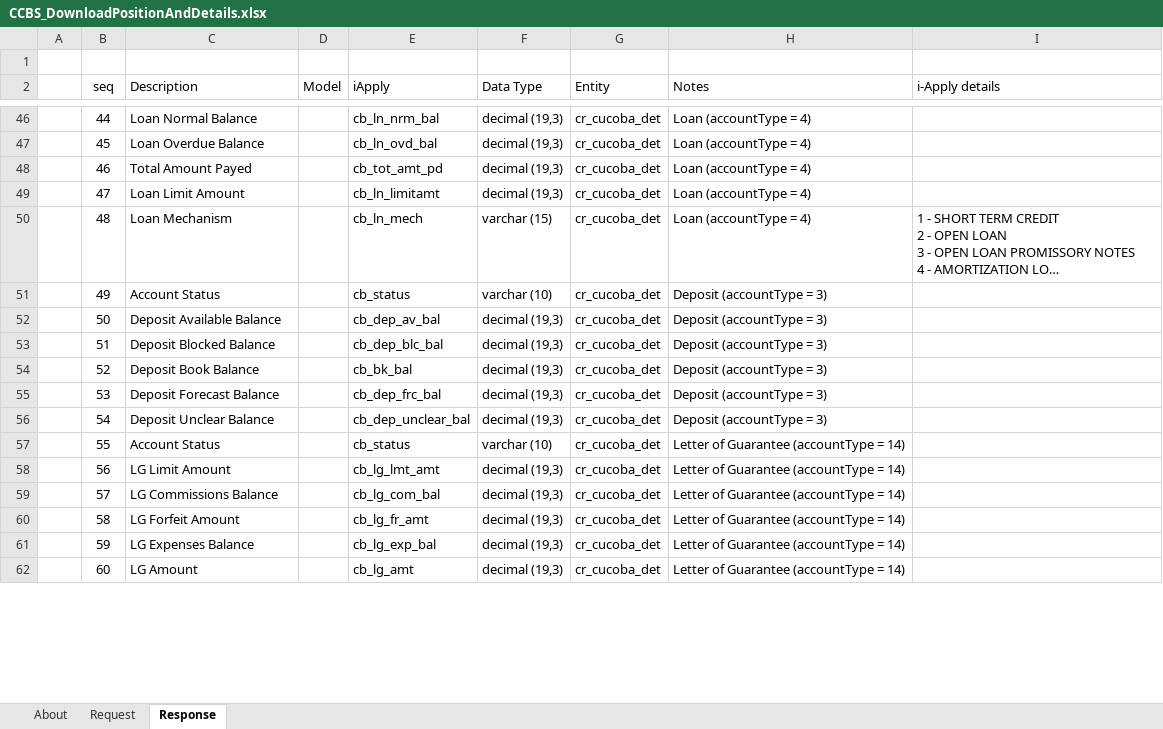
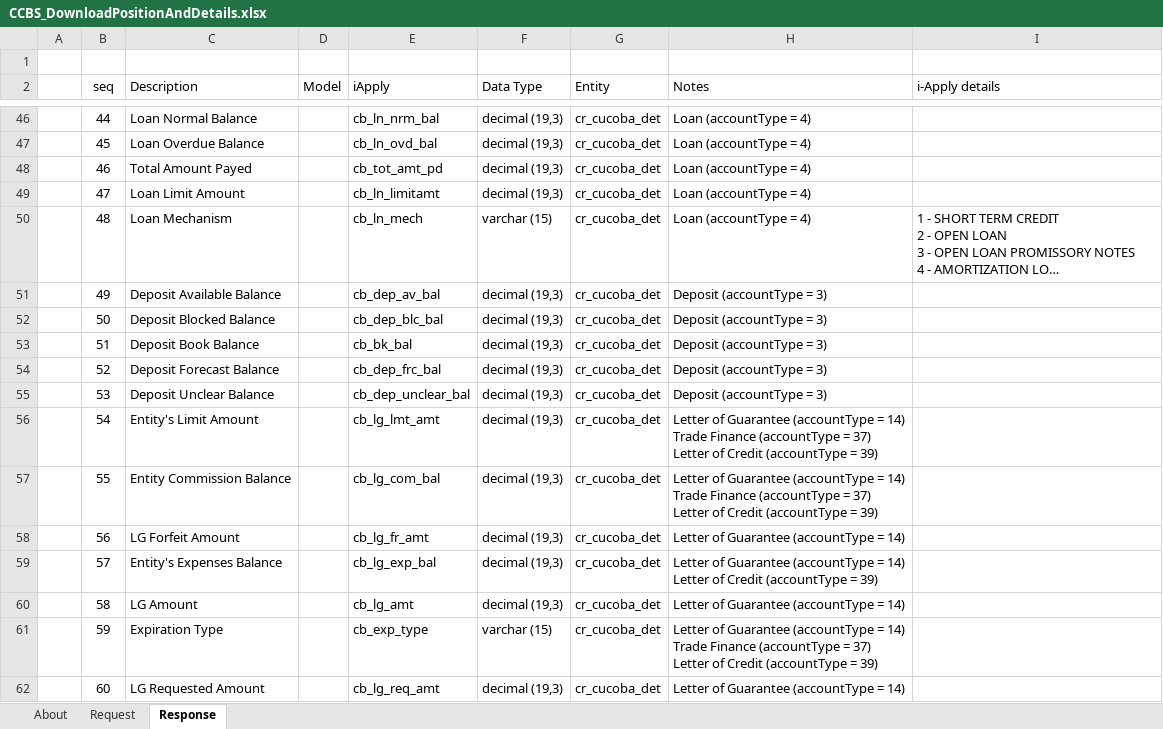
Before and after one commit to aafent/iApply_CCBS_API, an Excel workbook: IA_CCBS_BANK_SIDE/Position/CCBS_DownloadPositionAndDetails.xlsx, sheet Response, drawn as a sheet; only a part is shown, gaps mark what is left out; long unchanged cells end in …; values as stored, in another font and other column widths than the file's, no borders; table styles not drawn; ↵ is a line break in a cell; the diff covers the shown part only; the diff names each change by its address in the sheet, - before the commit and + after, or states it on an @@ line.

Commit message:
Changes on DownloadPositionAndDetails API response

```diff
--- a/IA_CCBS_BANK_SIDE/Position/CCBS_DownloadPositionAndDetails.xlsx (sheet Response)
+++ b/IA_CCBS_BANK_SIDE/Position/CCBS_DownloadPositionAndDetails.xlsx (sheet Response)
-C51 (Description): Account Status
+C51 (Description): Deposit Available Balance
-E51 (iApply): cb_status
+E51 (iApply): cb_dep_av_bal
-F51 (Data Type): varchar (10)
+F51 (Data Type): decimal (19,3)
-C52 (Description): Deposit Available Balance
+C52 (Description): Deposit Blocked Balance
-E52 (iApply): cb_dep_av_bal
+E52 (iApply): cb_dep_blc_bal
-C53 (Description): Deposit Blocked Balance
+C53 (Description): Deposit Book Balance
-E53 (iApply): cb_dep_blc_bal
+E53 (iApply): cb_bk_bal
-C54 (Description): Deposit Book Balance
+C54 (Description): Deposit Forecast Balance
-E54 (iApply): cb_bk_bal
+E54 (iApply): cb_dep_frc_bal
-C55 (Description): Deposit Forecast Balance
+C55 (Description): Deposit Unclear Balance
-E55 (iApply): cb_dep_frc_bal
+E55 (iApply): cb_dep_unclear_bal
-C56 (Description): Deposit Unclear Balance
+C56 (Description): Entity's Limit Amount
-E56 (iApply): cb_dep_unclear_bal
+E56 (iApply): cb_lg_lmt_amt
-H56 (Notes): Deposit (accountType = 3)
+H56 (Notes): Letter of Guarantee (accountType = 14) ↵ Trade Finance (accountType = 37) ↵ Letter of Credit (accountType = 39)
-C57 (Description): Account Status
+C57 (Description): Entity Commission Balance
-E57 (iApply): cb_status
+E57 (iApply): cb_lg_com_bal
-F57 (Data Type): varchar (10)
+F57 (Data Type): decimal (19,3)
-H57 (Notes): …= 14)
+H57 (Notes): …= 14) ↵ Trade Finance (accountType = 37) ↵ Letter of Credit (accountType = 39)
-C58 (Description): LG Limit Amount
+C58 (Description): LG Forfeit Amount
-E58 (iApply): cb_lg_lmt_amt
+E58 (iApply): cb_lg_fr_amt
-C59 (Description): LG Commissions Balance
+C59 (Description): Entity's Expenses Balance
-E59 (iApply): cb_lg_com_bal
+E59 (iApply): cb_lg_exp_bal
-H59 (Notes): …= 14)
+H59 (Notes): …= 14) ↵ Letter of Credit (accountType = 39)
-C60 (Description): LG Forfeit Amount
+C60 (Description): LG Amount
-E60 (iApply): cb_lg_fr_amt
+E60 (iApply): cb_lg_amt
-C61 (Description): LG Expenses Balance
+C61 (Description): Expiration Type
-E61 (iApply): cb_lg_exp_bal
+E61 (iApply): cb_exp_type
-F61 (Data Type): decimal (19,3)
+F61 (Data Type): varchar (15)
-H61 (Notes): …= 14)
+H61 (Notes): …= 14) ↵ Trade Finance (accountType = 37) ↵ Letter of Credit (accountType = 39)
-C62 (Description): LG Amount
+C62 (Description): LG Requested Amount
-E62 (iApply): cb_lg_amt
+E62 (iApply): cb_lg_req_amt
```
Also changed, not shown: 11 removed rows and 118 edited cells elsewhere in this sheet, 2 other files.
